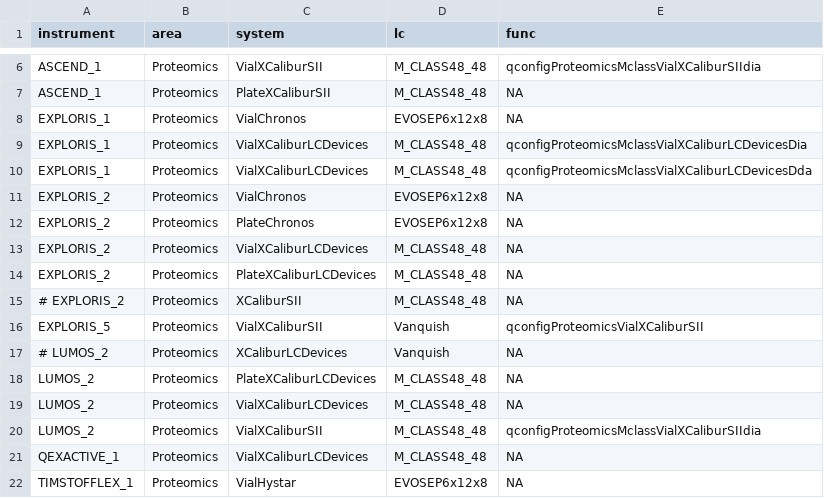
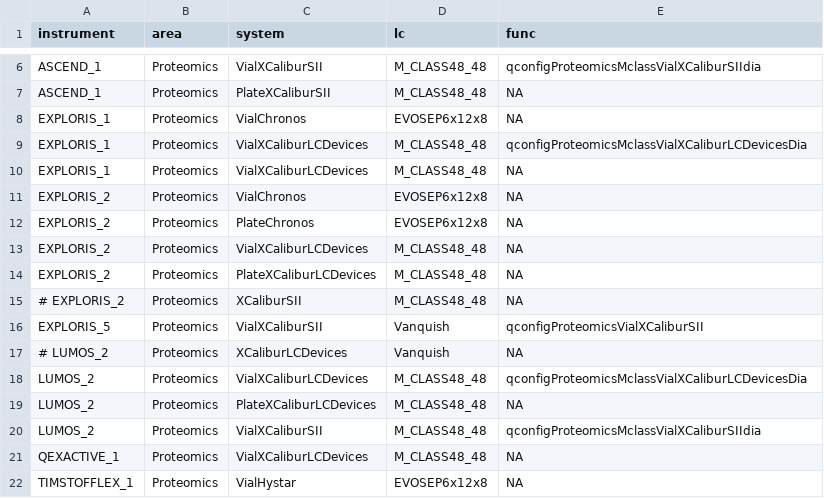
Before and after one commit to fgcz/qg, a CSV file: inst/extdata/instrument.csv, drawn as a sheet; only a part is shown, gaps mark what is left out.

Commit message:
- multiple issues
- copy paste for LUMOS
- add multiplate for .lcWaters
- add demo projects for cpanse

```diff
--- a/inst/extdata/instrument.csv
+++ b/inst/extdata/instrument.csv
@@ -9,3 +9,3 @@ EXPLORIS_1	Proteomics	VialChronos	EVOSEP6x12x8	NA
 EXPLORIS_1	Proteomics	VialXCaliburLCDevices	M_CLASS48_48	qconfigProteomicsMclassVialXCaliburLCDevicesDia
-EXPLORIS_1	Proteomics	VialXCaliburLCDevices	M_CLASS48_48	qconfigProteomicsMclassVialXCaliburLCDevicesDda
+EXPLORIS_1	Proteomics	VialXCaliburLCDevices	M_CLASS48_48	NA
 EXPLORIS_2	Proteomics	VialChronos	EVOSEP6x12x8	NA
@@ -17,4 +17,4 @@ EXPLORIS_5	Proteomics	VialXCaliburSII	Vanquish	qconfigProteomicsVialXCaliburSII
 # LUMOS_2	Proteomics	XCaliburLCDevices	Vanquish	NA
+LUMOS_2	Proteomics	VialXCaliburLCDevices	M_CLASS48_48	qconfigProteomicsMclassVialXCaliburLCDevicesDia
 LUMOS_2	Proteomics	PlateXCaliburLCDevices	M_CLASS48_48	NA
-LUMOS_2	Proteomics	VialXCaliburLCDevices	M_CLASS48_48	NA
 LUMOS_2	Proteomics	VialXCaliburSII	M_CLASS48_48	qconfigProteomicsMclassVialXCaliburSIIdia
```
Also changed, not shown: 3 other files.
